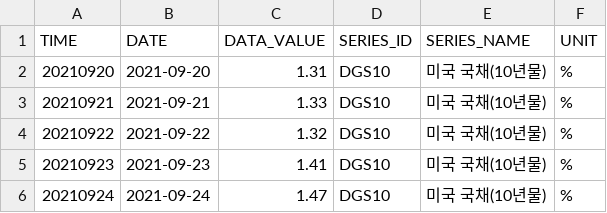
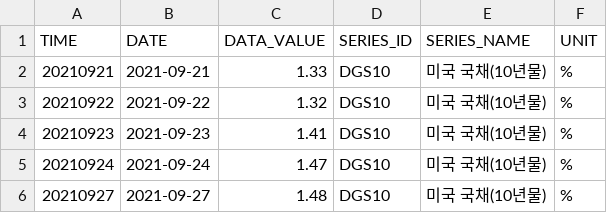
Before and after one commit to kihyunoh0317-dotcom/kho, a CSV file: us_treasury_10y.csv, drawn as a sheet; only a part is shown; the shorter side is filled out with more unchanged rows.

```diff
--- a/us_treasury_10y.csv
+++ b/us_treasury_10y.csv
@@ -1,3 +1,2 @@
 TIME,DATE,DATA_VALUE,SERIES_ID,SERIES_NAME,UNIT
-20210920,2021-09-20,1.31,DGS10,미국 국채(10년물),%
 20210921,2021-09-21,1.33,DGS10,미국 국채(10년물),%
```
Also changed, not shown: base_rate_history.csv, us_treasury_2y.csv, 1 other file.
